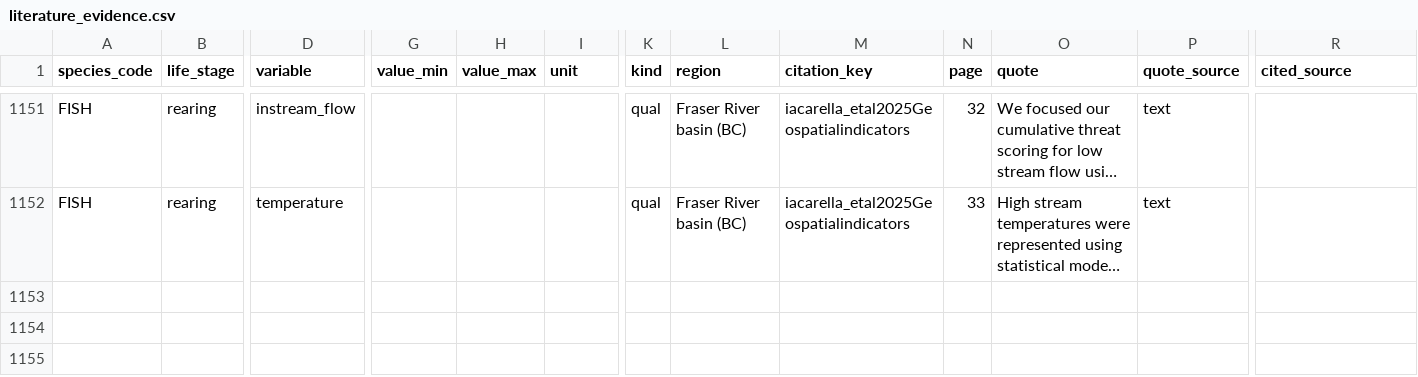
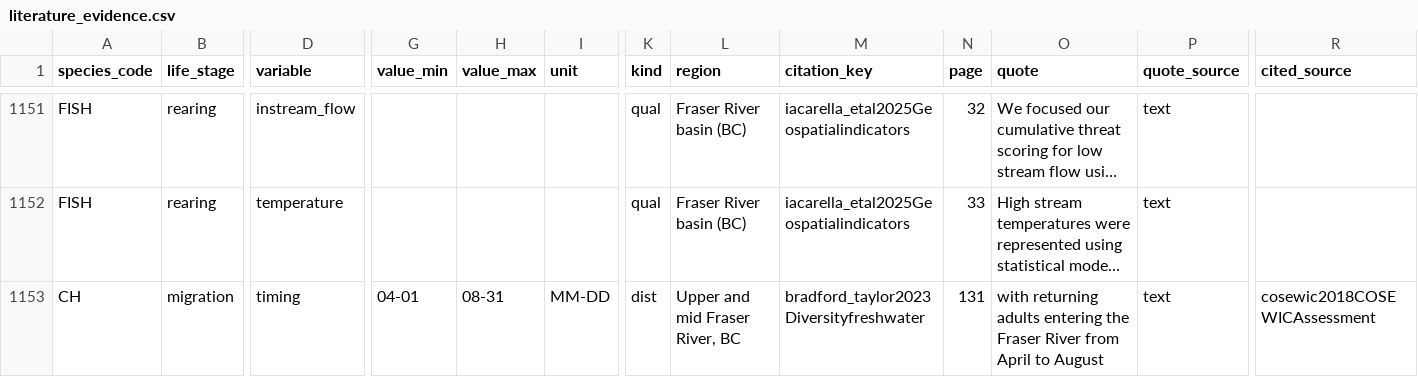
Before and after one commit to NewGraphEnvironment/knowledge, a CSV file: data/literature_evidence.csv, drawn as a sheet; only a part is shown, gaps mark what is left out; long unchanged cells end in …; rows hold the shown columns only; the diff covers the shown part only; the diff names each change by its address in the sheet, - before the commit and + after, or states it on an @@ line.

```diff
--- a/data/literature_evidence.csv
+++ b/data/literature_evidence.csv
+row 1153: CH | migration | timing | 04-01 | 08-31 | MM-DD | dist | Upper and mid Fraser River, BC | bradford_taylor2023Diversityfreshwater | 131 | with returning adults entering the Fraser River from April to August | text | cosewic2018COSEWICAssessment
```
Also changed, not shown: 1 added row elsewhere in this file, data/life_history_timing.csv, 8 other files.
